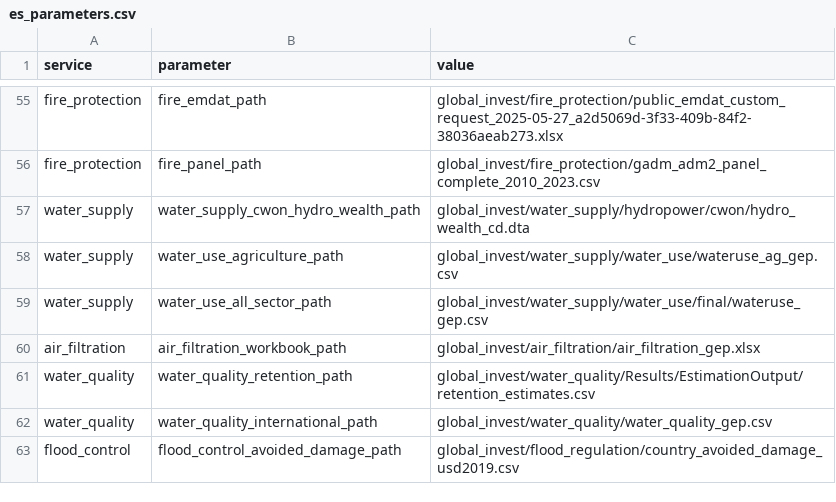
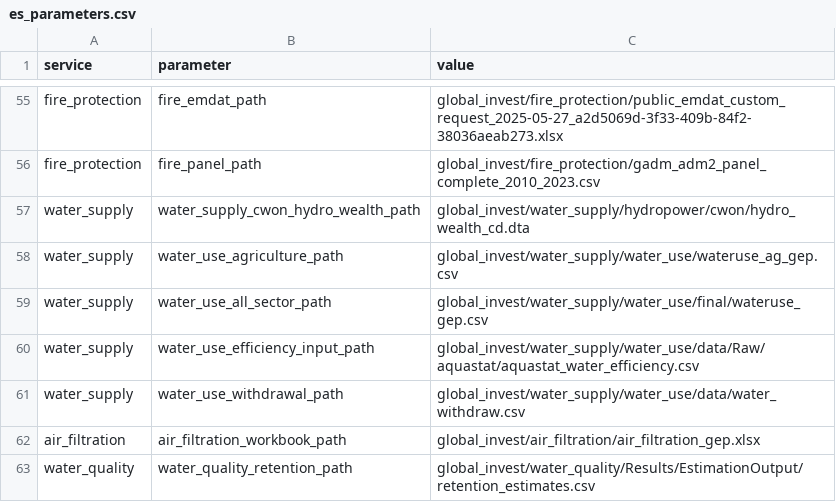
Before and after one commit to NatCapTEEMs/global_invest_dev, a CSV file: global_invest/input_template/es_parameters.csv, drawn as a sheet; only a part is shown, gaps mark what is left out; the shorter side is filled out with more unchanged rows; the diff names each change by its address in the sheet, - before the commit and + after, or states it on an @@ line.

Commit message:
Water-use chain computed in the library, bit-exact against the drive's own intermediates
clean_aquastat_water_efficiency + water_use_gep_by_country_year port the two R scripts
verbatim (renames, iso lookup, region drops, survey years); the chain runs live at
$33.10T over 154 countries. The committed component CSVs do NOT come from this chain:
the agriculture file is exactly 1000x a crop-water chain's output whose scripts are not
on the drive, and the all-sector file uses a newer AQUASTAT vintage (3/183 reproduce).
Both stay adopted as the account values, kept as test anchors. Suite 149 green.

```diff
--- a/global_invest/input_template/es_parameters.csv
+++ b/global_invest/input_template/es_parameters.csv
+row 60: water_supply | water_use_efficiency_input_path | global_invest/water_supply/water_use/data/Raw/aquastat/aquastat_water_efficiency.csv
+row 61: water_supply | water_use_withdrawal_path | global_invest/water_supply/water_use/data/water_withdraw.csv
```
Also changed, not shown: 7 other files.
